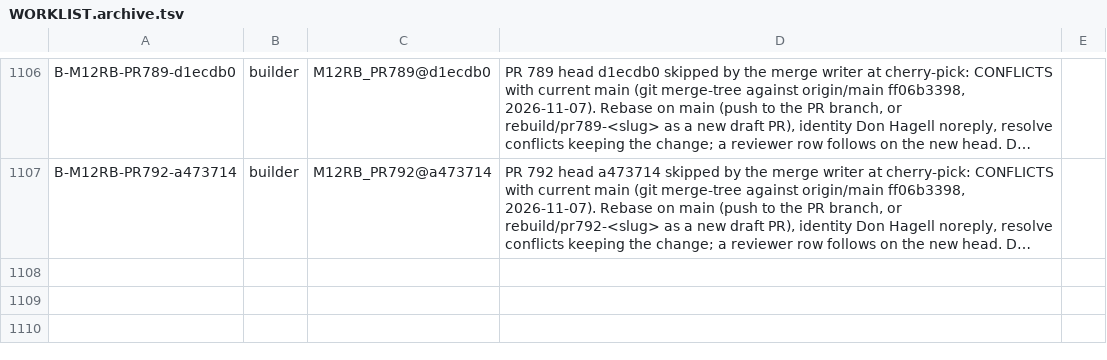
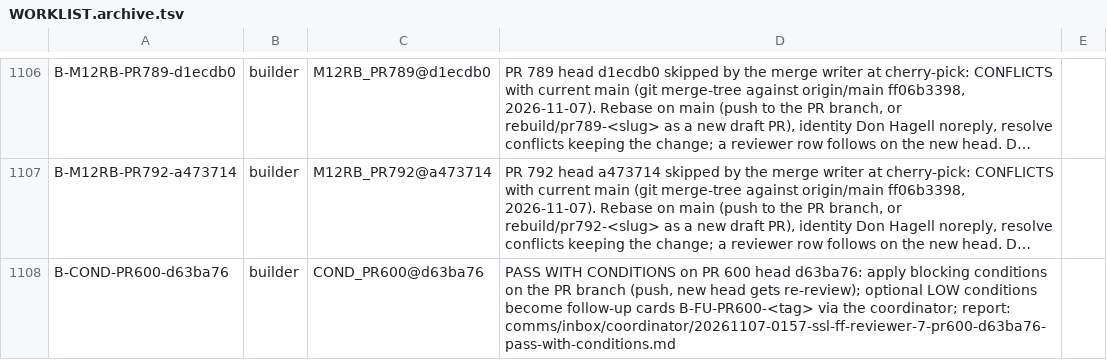
Before and after one commit to SpinStateLabs/field-platform, a TSV file: comms/WORKLIST.archive.tsv, drawn as a sheet; only a part is shown, gaps mark what is left out; long unchanged cells end in …; the diff names each change by its address in the sheet, - before the commit and + after, or states it on an @@ line.

Commit message:
comms: queue-keeper restock

```diff
--- a/comms/WORKLIST.archive.tsv
+++ b/comms/WORKLIST.archive.tsv
+row 1108: B-COND-PR600-d63ba76 | builder | COND_PR600@d63ba76 | PASS WITH CONDITIONS on PR 600 head d63ba76: apply blocking conditions on the PR branch (push, new head gets re-review); optional LOW conditions become follow-up cards B-FU-PR600-<tag> via the coordinator; report: comms/inbox/coordinator/20261107-0157-ssl-ff-reviewer-7-pr600-d63ba76-pass-with-conditions.md
```
Also changed, not shown: comms/WORKLIST.tsv.
